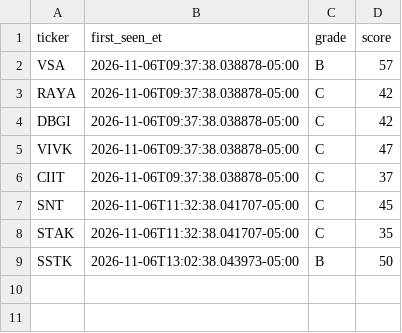
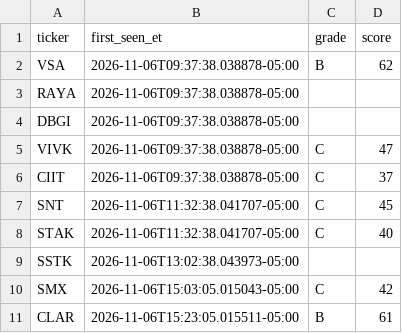
Before and after one commit to aligaam2-art/pennybot, a CSV file: journal/days/2026-11-06/watchlist.csv, drawn as a sheet.

```diff
--- a/journal/days/2026-11-06/watchlist.csv
+++ b/journal/days/2026-11-06/watchlist.csv
@@ -1,5 +1,5 @@
 ticker,first_seen_et,grade,score
-VSA,2026-11-06T09:37:38.038878-05:00,B,57
-RAYA,2026-11-06T09:37:38.038878-05:00,C,42
-DBGI,2026-11-06T09:37:38.038878-05:00,C,42
+VSA,2026-11-06T09:37:38.038878-05:00,B,62
+RAYA,2026-11-06T09:37:38.038878-05:00,,
+DBGI,2026-11-06T09:37:38.038878-05:00,,
 VIVK,2026-11-06T09:37:38.038878-05:00,C,47
@@ -7,3 +7,5 @@ CIIT,2026-11-06T09:37:38.038878-05:00,C,37
 SNT,2026-11-06T11:32:38.041707-05:00,C,45
-STAK,2026-11-06T11:32:38.041707-05:00,C,35
-SSTK,2026-11-06T13:02:38.043973-05:00,B,50
+STAK,2026-11-06T11:32:38.041707-05:00,C,40
+SSTK,2026-11-06T13:02:38.043973-05:00,,
+SMX,2026-11-06T15:03:05.015043-05:00,C,42
+CLAR,2026-11-06T15:23:05.015511-05:00,B,61
```
Also changed, not shown: journal/days/2026-11-06/movers.csv, 1 other file.
